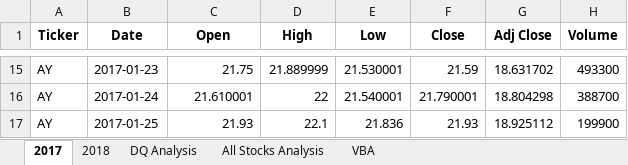
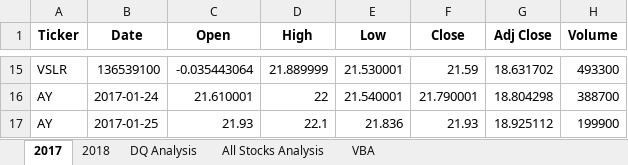
Before and after one commit to backwater-graphics/stock-analysis, an Excel workbook: green_stocks.xlsm, sheet 2017, drawn as a sheet; only a part is shown, gaps mark what is left out; values as stored, in another font and other column widths than the file's, no borders; the diff covers the shown part only; the diff names each change by its address in the sheet, - before the commit and + after, or states it on an @@ line.

```diff
--- a/green_stocks.xlsm (sheet 2017)
+++ b/green_stocks.xlsm (sheet 2017)
-A15 (Ticker): AY
+A15 (Ticker): VSLR
-B15 (Date): 2017-01-23
+B15 (Date): 136539100
-C15 (Open): 21.75
+C15 (Open): -0.035443064
```
Also changed, not shown: 32 edited cells elsewhere in this sheet, sheet All Stocks Analysis, charts or pictures.
